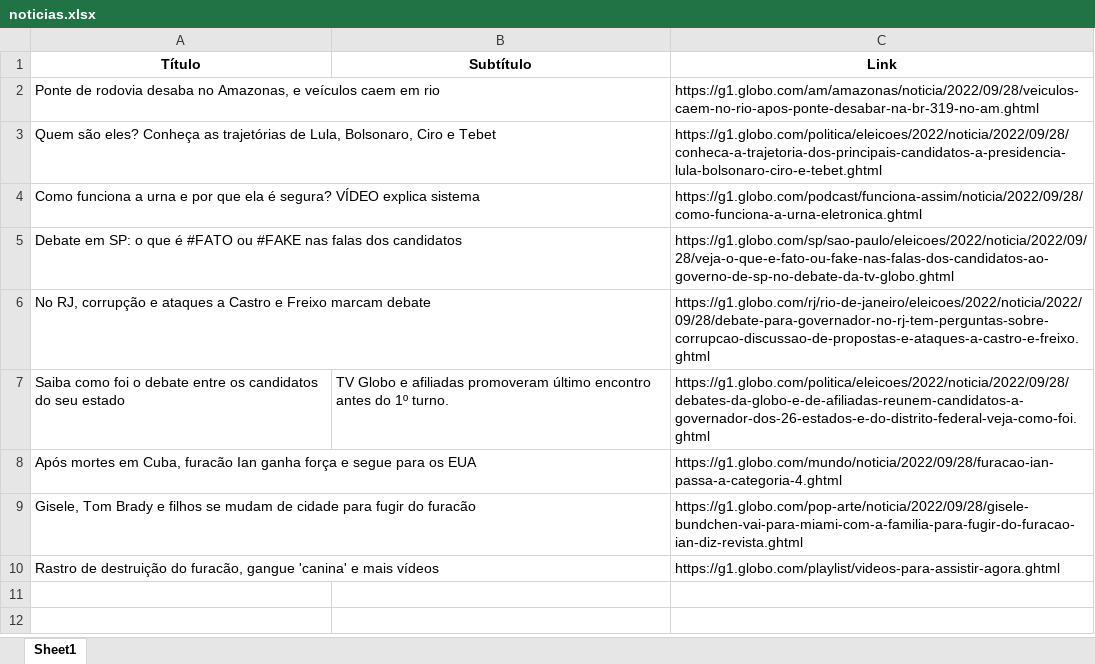
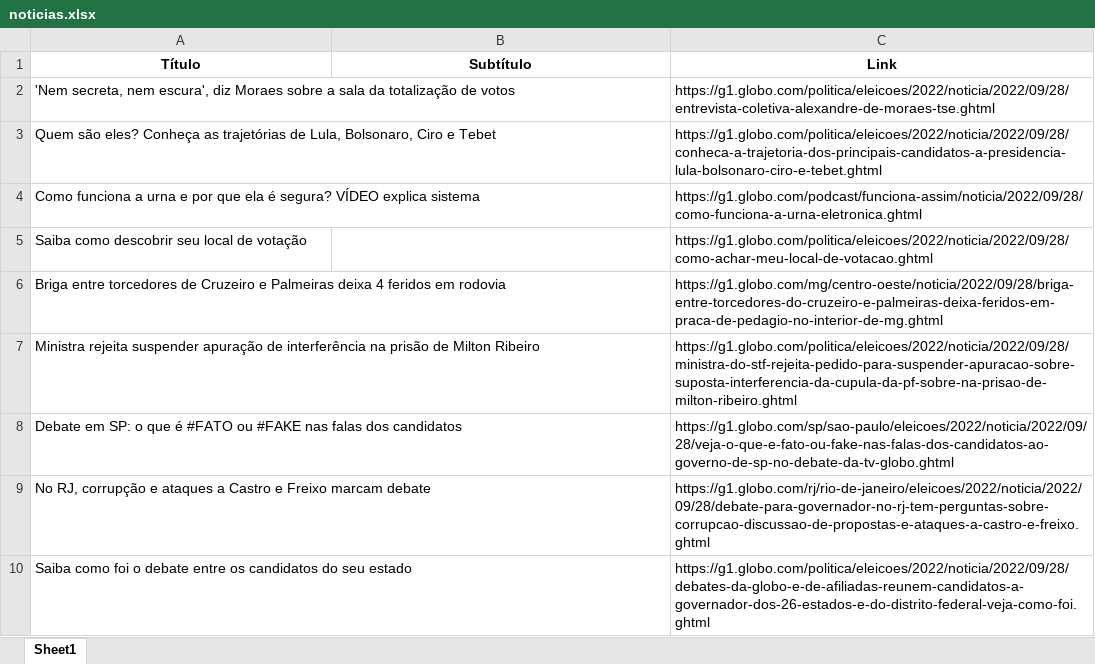
Before and after one commit to guiworldtv2/testeando-publico, an Excel workbook: noticias.xlsx, sheet Sheet1, drawn as a sheet; values as stored, in another font and other column widths than the file's, no borders; removed rows and columns are numbered as before the commit, all else as after; the diff names each change by its address in the sheet, - before the commit and + after, or states it on an @@ line.

```diff
--- a/noticias.xlsx (sheet Sheet1)
+++ b/noticias.xlsx (sheet Sheet1)
-row 2: Ponte de rodovia desaba no Amazonas, e veículos caem em rio |  | https://g1.globo.com/am/amazonas/noticia/2022/09/28/veiculos-caem-no-rio-apos-ponte-desabar-na-br-319-no-am.ghtml
+row 2: 'Nem secreta, nem escura', diz Moraes sobre a sala da totalização de votos |  | https://g1.globo.com/politica/eleicoes/2022/noticia/2022/09/28/entrevista-coletiva-alexandre-de-moraes-tse.ghtml
+row 5: Saiba como descobrir seu local de votação |  | https://g1.globo.com/politica/eleicoes/2022/noticia/2022/09/28/como-achar-meu-local-de-votacao.ghtml
+row 6: Briga entre torcedores de Cruzeiro e Palmeiras deixa 4 feridos em rodovia |  | https://g1.globo.com/mg/centro-oeste/noticia/2022/09/28/briga-entre-torcedores-do-cruzeiro-e-palmeiras-deixa-feridos-em-praca-de-pedagio-no-interior-de-mg.ghtml
+row 7: Ministra rejeita suspender apuração de interferência na prisão de Milton Ribeiro |  | https://g1.globo.com/politica/eleicoes/2022/noticia/2022/09/28/ministra-do-stf-rejeita-pedido-para-suspender-apuracao-sobre-suposta-interferencia-da-cupula-da-pf-sobre-na-prisao-de-milton-ribeiro.ghtml
-B10 (Subtítulo): TV Globo e afiliadas promoveram último encontro antes do 1º turno.
+B10 (Subtítulo): (empty)
-row 8: Após mortes em Cuba, furacão Ian ganha força e segue para os EUA |  | https://g1.globo.com/mundo/noticia/2022/09/28/furacao-ian-passa-a-categoria-4.ghtml
-row 9: Gisele, Tom Brady e filhos se mudam de cidade para fugir do furacão |  | https://g1.globo.com/pop-arte/noticia/2022/09/28/gisele-bundchen-vai-para-miami-com-a-familia-para-fugir-do-furacao-ian-diz-revista.ghtml
-row 10: Rastro de destruição do furacão, gangue 'canina' e mais vídeos |  | https://g1.globo.com/playlist/videos-para-assistir-agora.ghtml
```
